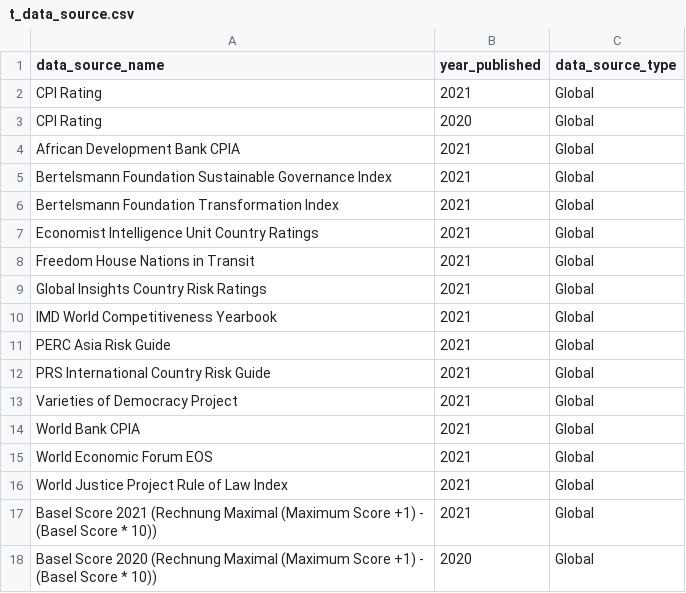
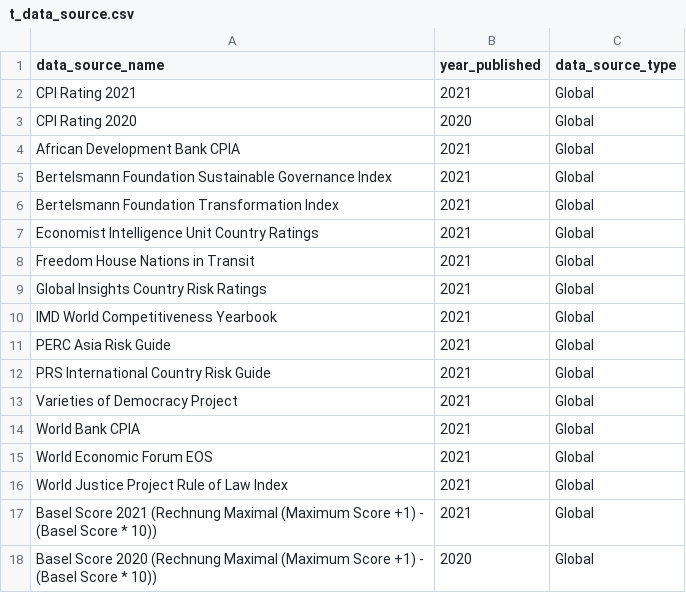
Before and after one commit to eclipse-tractusx/vas-country-risk-backend, a CSV file: src/main/resources/config/liquibase/real-data/t_data_source.csv, drawn as a sheet.

Commit message:
fix data source for calCulating scores

```diff
--- a/src/main/resources/config/liquibase/real-data/t_data_source.csv
+++ b/src/main/resources/config/liquibase/real-data/t_data_source.csv
@@ -1,4 +1,4 @@
 data_source_name;year_published;data_source_type
-CPI Rating;2021;Global
-CPI Rating;2020;Global
+CPI Rating 2021;2021;Global
+CPI Rating 2020;2020;Global
 African Development Bank CPIA;2021;Global
```
Also changed, not shown: 1 other file.
